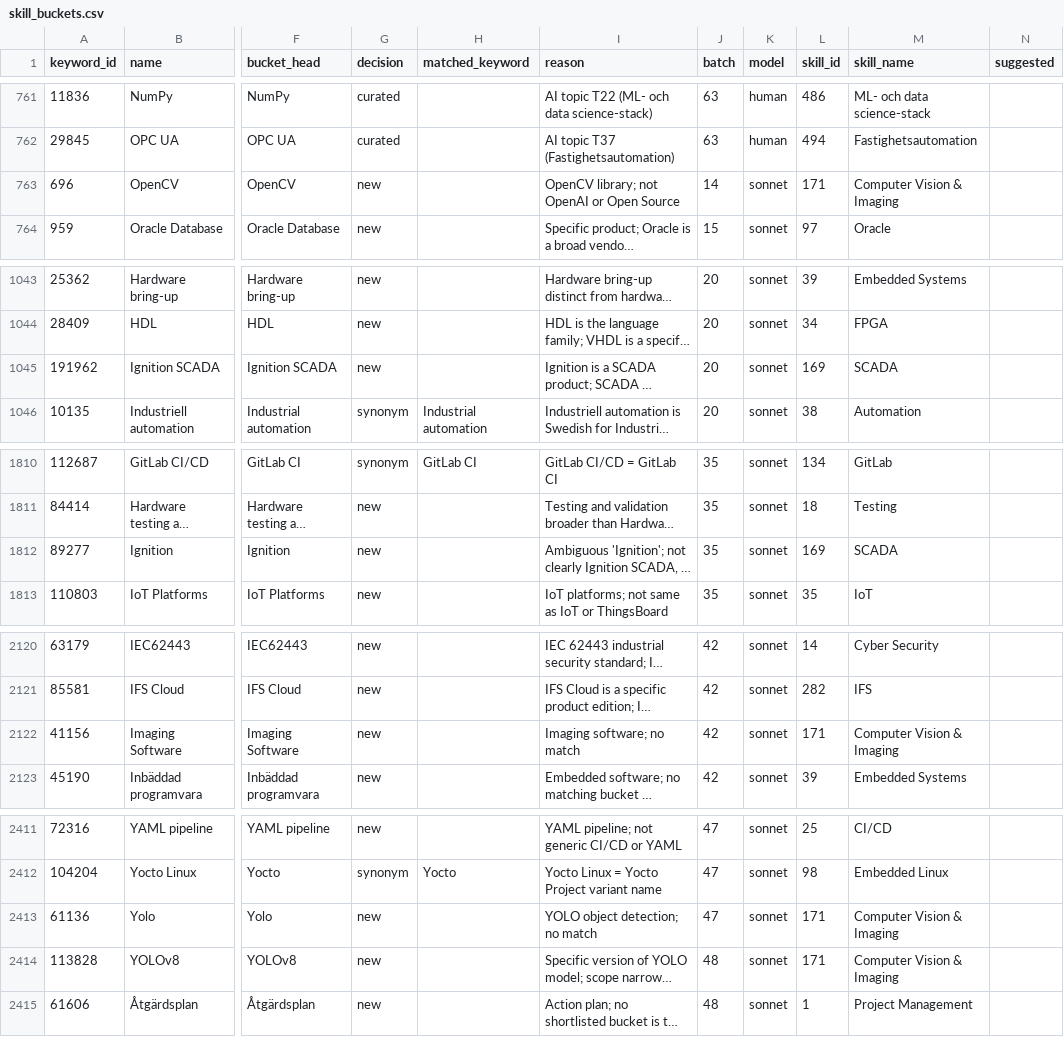
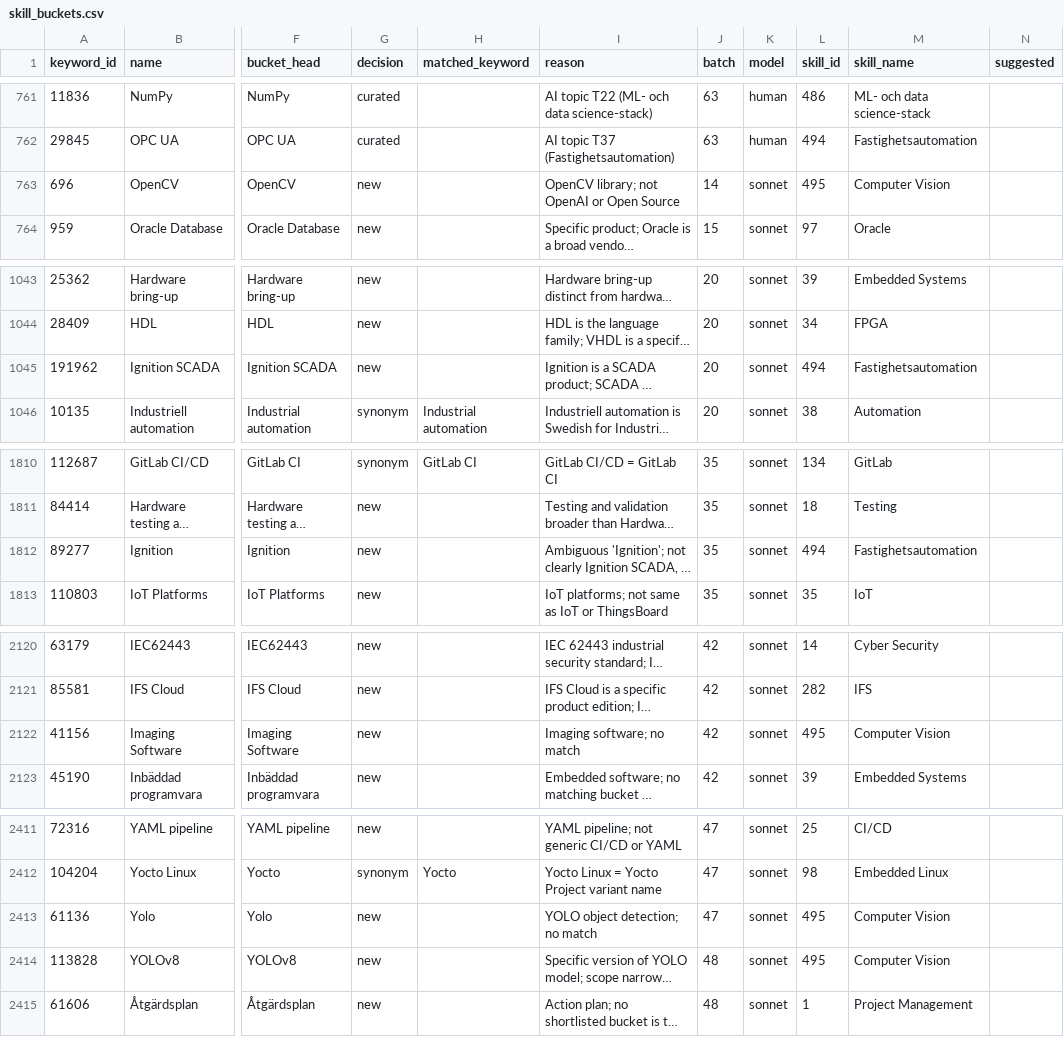
Before and after one commit to robert-gartman-techseed/cinode-skills, a CSV file: data/taxonomy/skill_buckets.csv, drawn as a sheet; only a part is shown, gaps mark what is left out; long unchanged cells end in …; the diff covers the shown part only; the diff names each change by its address in the sheet, - before the commit and + after, or states it on an @@ line.

```diff
--- a/data/taxonomy/skill_buckets.csv
+++ b/data/taxonomy/skill_buckets.csv
-L763 (skill_id): 171
+L763 (skill_id): 495
-M763 (skill_name): Computer Vision & Imaging
+M763 (skill_name): Computer Vision
-L1045 (skill_id): 169
+L1045 (skill_id): 494
-M1045 (skill_name): SCADA
+M1045 (skill_name): Fastighetsautomation
-L1812 (skill_id): 169
+L1812 (skill_id): 494
-M1812 (skill_name): SCADA
+M1812 (skill_name): Fastighetsautomation
-L2122 (skill_id): 171
+L2122 (skill_id): 495
-M2122 (skill_name): Computer Vision & Imaging
+M2122 (skill_name): Computer Vision
-L2413:L2414 (skill_id): 171
+L2413:L2414 (skill_id): 495
-M2413:M2414 (skill_name): Computer Vision & Imaging
+M2413:M2414 (skill_name): Computer Vision
```
Also changed, not shown: 2 edited cells elsewhere in this file, data/ai/topic_mapping.csv, data/taxonomy/marketable_skills.csv, 3 other files.
